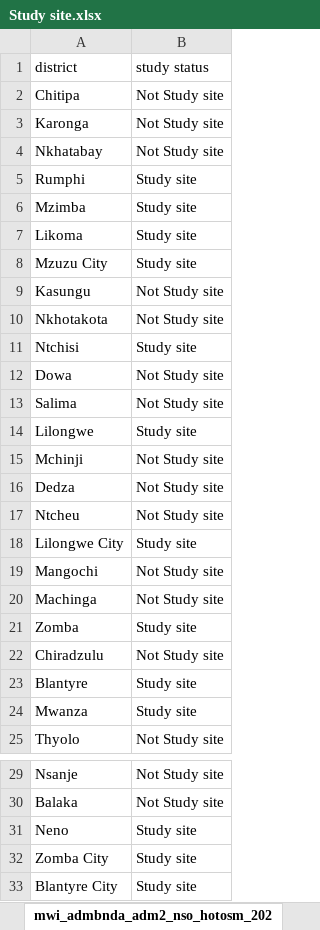
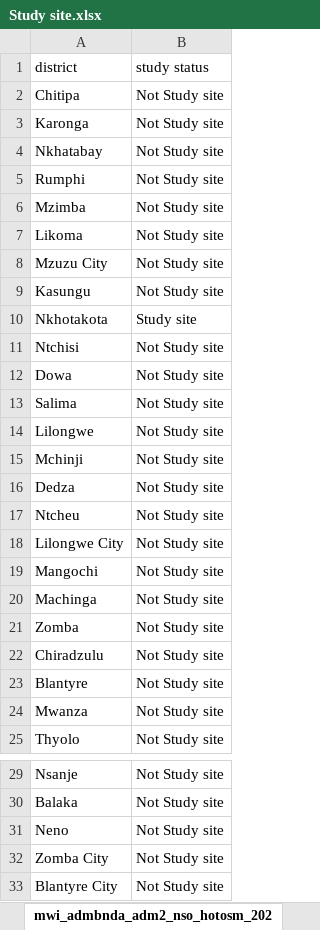
Before and after one commit to SelemaniNgwira/R_Projects, an Excel workbook: Pamodzi Covid-19 Study/data/Study site.xlsx, sheet mwi_admbnda_adm2_nso_hotosm_202, drawn as a sheet; only a part is shown, gaps mark what is left out; values as stored, in another font and other column widths than the file's, no borders; the diff names each change by its address in the sheet, - before the commit and + after, or states it on an @@ line.

```diff
--- a/Pamodzi Covid-19 Study/data/Study site.xlsx (sheet mwi_admbnda_adm2_nso_hotosm_202)
+++ b/Pamodzi Covid-19 Study/data/Study site.xlsx (sheet mwi_admbnda_adm2_nso_hotosm_202)
-B5:B8 (study status): Study site
+B5:B8 (study status): Not Study site
-B10 (study status): Not Study site
+B10 (study status): Study site
-B11 (study status): Study site
+B11 (study status): Not Study site
-B14 (study status): Study site
+B14 (study status): Not Study site
-B18 (study status): Study site
+B18 (study status): Not Study site
-B21 (study status): Study site
+B21 (study status): Not Study site
-B23:B24 (study status): Study site
+B23:B24 (study status): Not Study site
-B31:B33 (study status): Study site
+B31:B33 (study status): Not Study site
```
Also changed, not shown: 23 other files.
